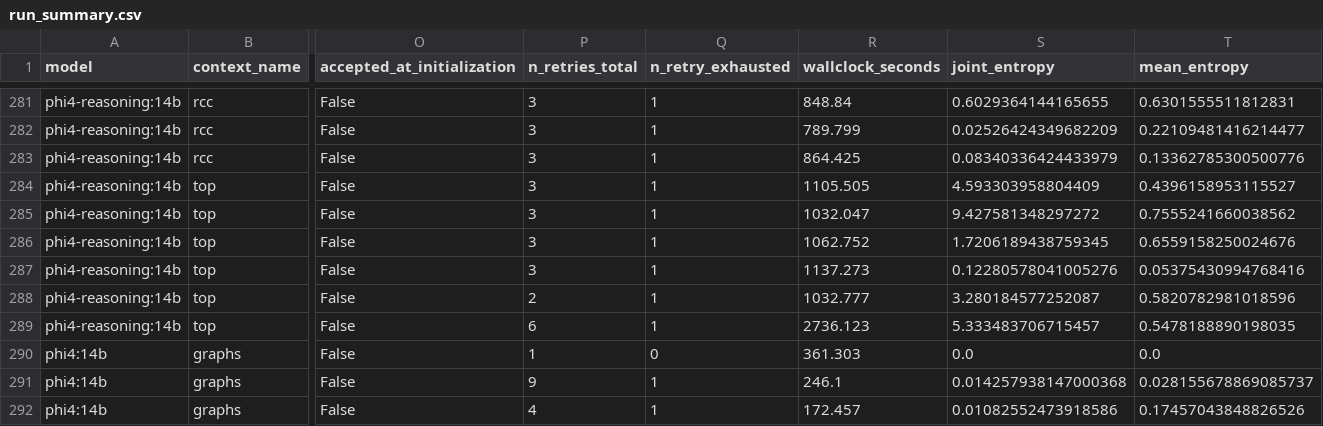
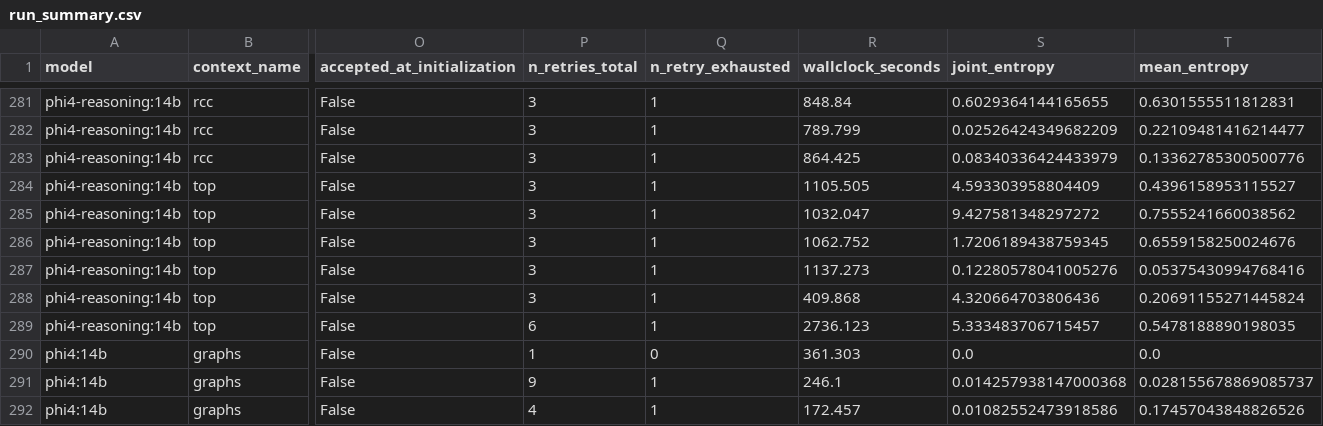
Before and after one commit to Adamychen/attribute_exploration_llm, a CSV file: experiments/data/derived/run_summary.csv, drawn as a sheet; only a part is shown, gaps mark what is left out; the diff covers the shown part only; the diff names each change by its address in the sheet, - before the commit and + after, or states it on an @@ line.

```diff
--- a/experiments/data/derived/run_summary.csv
+++ b/experiments/data/derived/run_summary.csv
-P288 (n_retries_total): 2
+P288 (n_retries_total): 3
-R288 (wallclock_seconds): 1032.777
+R288 (wallclock_seconds): 409.868
-S288 (joint_entropy): 3.280184577252087
+S288 (joint_entropy): 4.320664703806436
-T288 (mean_entropy): 0.5820782981018596
+T288 (mean_entropy): 0.20691155271445824
```
Also changed, not shown: 36 edited cells elsewhere in this file, 10 other files.
